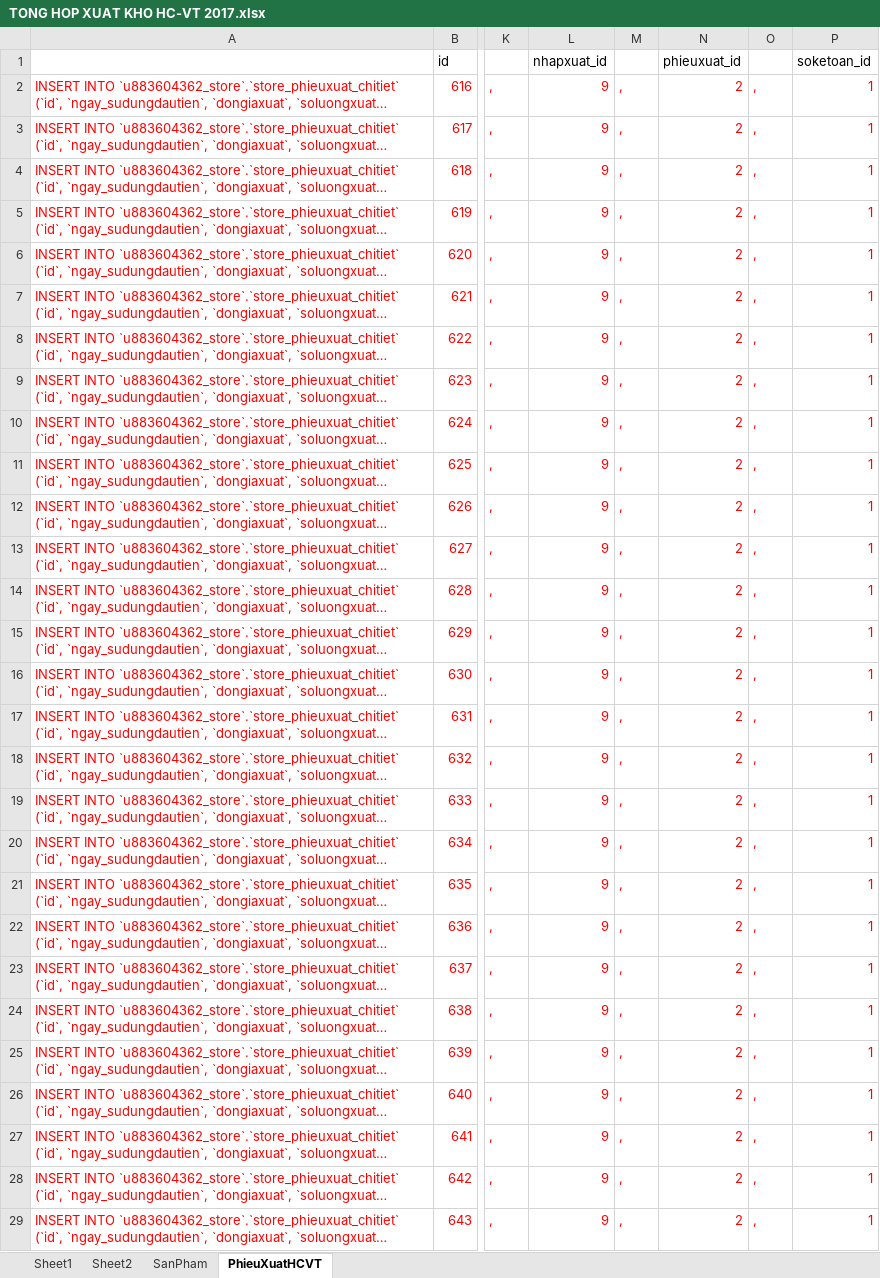
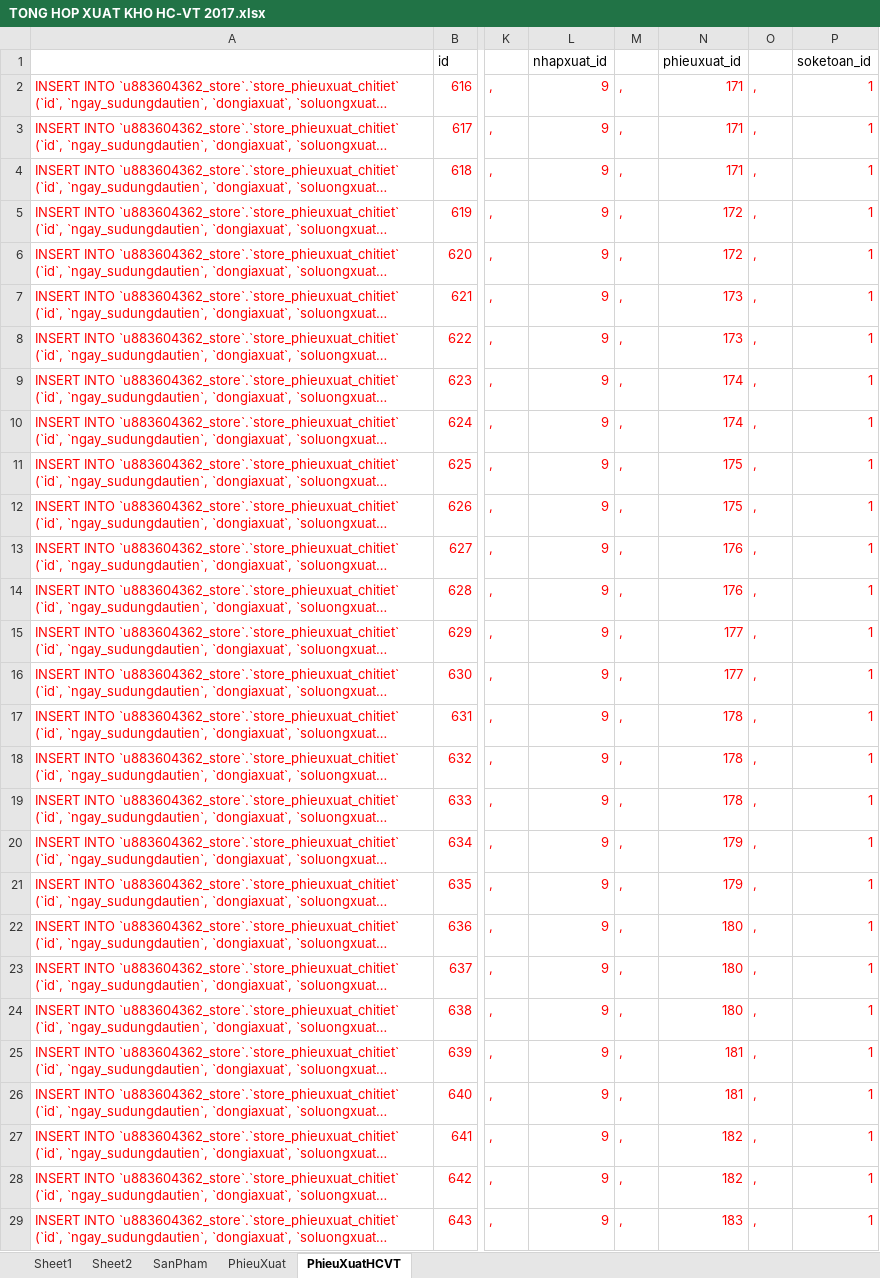
Before and after one commit to kellyfire611/store, an Excel workbook: doc/import/TONG HOP XUAT KHO HC-VT 2017.xlsx, sheet PhieuXuatHCVT, drawn as a sheet; only a part is shown, gaps mark what is left out; long unchanged cells end in …; values as stored, in another font and other column widths than the file's, no borders; the diff covers the shown part only; the diff names each change by its address in the sheet, - before the commit and + after, or states it on an @@ line.

```diff
--- a/doc/import/TONG HOP XUAT KHO HC-VT 2017.xlsx (sheet PhieuXuatHCVT)
+++ b/doc/import/TONG HOP XUAT KHO HC-VT 2017.xlsx (sheet PhieuXuatHCVT)
+sheet tab: PhieuXuat
-N2:N4: 2
+N2:N4: 171
-N5:N6: 2
+N5:N6: 172
-N7:N8: 2
+N7:N8: 173
-N9:N10: 2
+N9:N10: 174
-N11:N12: 2
+N11:N12: 175
-N13:N14: 2
+N13:N14: 176
-N15:N16: 2
+N15:N16: 177
-N17:N19: 2
+N17:N19: 178
-N20:N21: 2
+N20:N21: 179
-N22:N24: 2
+N22:N24: 180
-N25:N26: 2
+N25:N26: 181
-N27:N28: 2
+N27:N28: 182
-N29: 2
+N29: 183
```
Also changed, not shown: 250 edited cells elsewhere in this sheet, sheet Sheet1, sheet SanPham, sheet Sheet2, formulas that keep their value, doc/import/MA DON VI.xlsx, doc/import/TONG HOP NHAP KHO THUOC HC-VT-TB 2017.xlsx, 15 other files.
